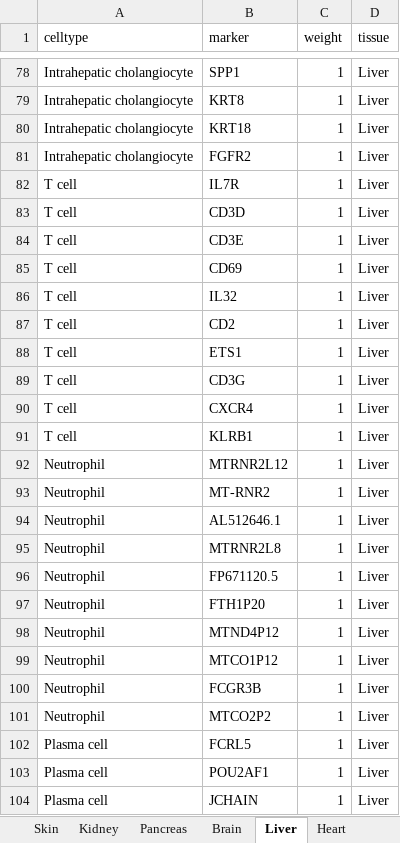
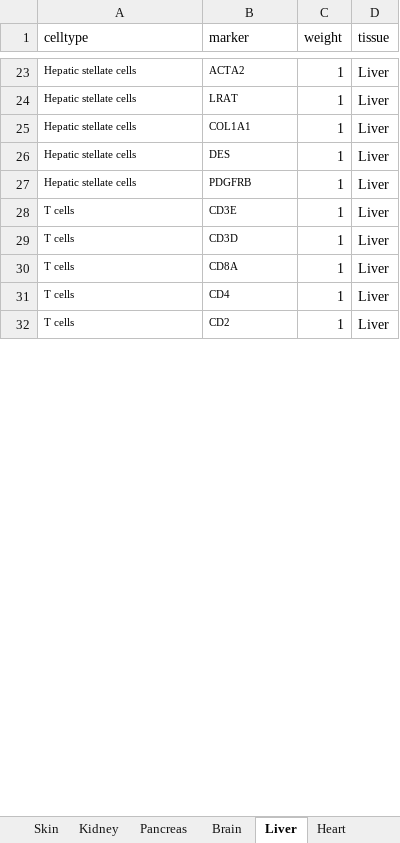
Before and after one commit to swainasish/ScInfeR, an Excel workbook: ShinyApp/datasets/scinfer_combined_hs.xlsx, sheet Liver, drawn as a sheet; only a part is shown, gaps mark what is left out; values as stored, in another font and other column widths than the file's, no borders; removed rows and columns are numbered as before the commit, all else as after; the diff covers the shown part only; the diff names each change by its address in the sheet, - before the commit and + after, or states it on an @@ line.

```diff
--- a/ShinyApp/datasets/scinfer_combined_hs.xlsx (sheet Liver)
+++ b/ShinyApp/datasets/scinfer_combined_hs.xlsx (sheet Liver)
@@ A23:B25 text size: smaller @@
-A23:A25 (celltype): Intrahepatic cholangiocyte
+A23:A25 (celltype): Hepatic stellate cells
-B23 (marker): SPP1
+B23 (marker): ACTA2
-B24 (marker): KRT8
+B24 (marker): LRAT
-B25 (marker): KRT18
+B25 (marker): COL1A1
+row 26: Hepatic stellate cells | DES | 1 | Liver
-A27 (celltype): Intrahepatic cholangiocyte
+A27 (celltype): Hepatic stellate cells
@@ A27:B31 text size: smaller @@
-B27 (marker): FGFR2
+B27 (marker): PDGFRB
-A28:A31 (celltype): T cell
+A28:A31 (celltype): T cells
-B28 (marker): IL7R
+B28 (marker): CD3E
-B30 (marker): CD3E
+B30 (marker): CD8A
-B31 (marker): CD69
+B31 (marker): CD4
-row 86: T cell | IL32 | 1 | Liver
-A32 (celltype): T cell
+A32 (celltype): T cells
@@ A32:B32 text size: smaller @@
-row 88: T cell | ETS1 | 1 | Liver
-row 89: T cell | CD3G | 1 | Liver
-row 90: T cell | CXCR4 | 1 | Liver
-row 91: T cell | KLRB1 | 1 | Liver
-row 92: Neutrophil | MTRNR2L12 | 1 | Liver
-row 93: Neutrophil | MT-RNR2 | 1 | Liver
-row 94: Neutrophil | AL512646.1 | 1 | Liver
-row 95: Neutrophil | MTRNR2L8 | 1 | Liver
-row 96: Neutrophil | FP671120.5 | 1 | Liver
-row 97: Neutrophil | FTH1P20 | 1 | Liver
-row 98: Neutrophil | MTND4P12 | 1 | Liver
-row 99: Neutrophil | MTCO1P12 | 1 | Liver
-row 100: Neutrophil | FCGR3B | 1 | Liver
-row 101: Neutrophil | MTCO2P2 | 1 | Liver
-row 102: Plasma cell | FCRL5 | 1 | Liver
-row 103: Plasma cell | POU2AF1 | 1 | Liver
-row 104: Plasma cell | JCHAIN | 1 | Liver
```
Also changed, not shown: 5 added rows, 76 removed rows, 51 edited cells and cell formats elsewhere in this sheet, 1 other file.
